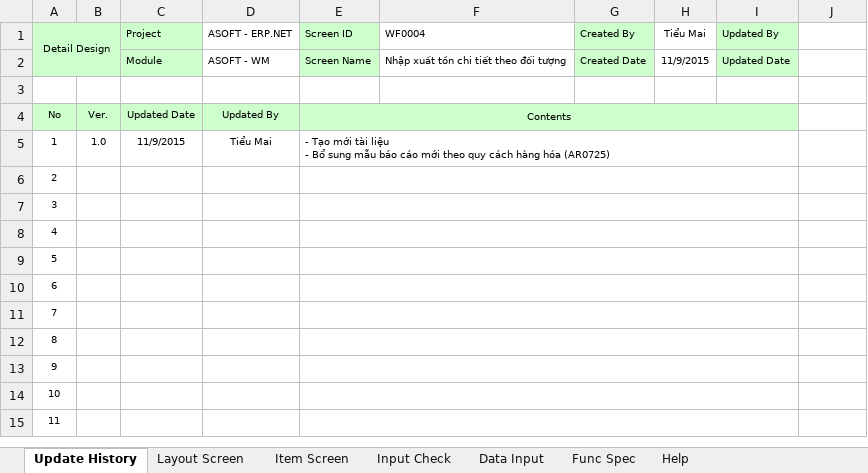
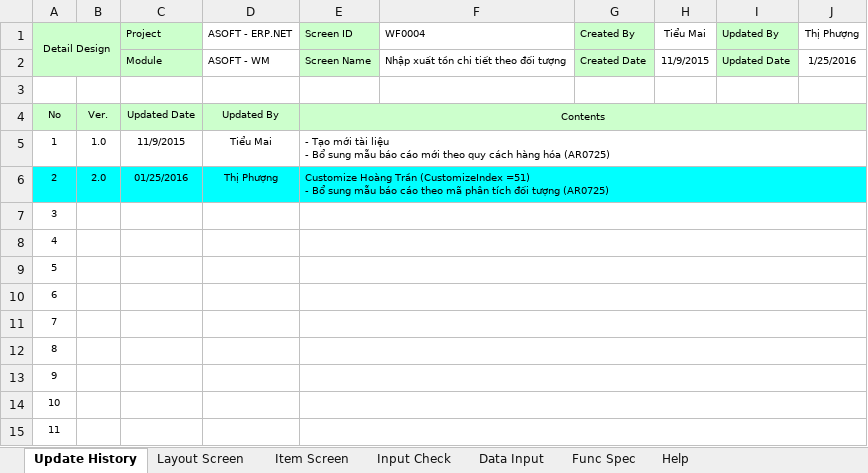
Before and after one commit to ASOFT-Solution/asoft-test-svn, an Excel workbook: 2015/201512/10_DOCUMENT/13_DETAIL_DESIGN/Chi tiet theo doi tuong/WF0004 CT_ NXTon_DT_Quy cach.xlsx, sheet Update History, drawn as a sheet; only a part is shown; values as stored, in another font and other column widths than the file's, no borders; ↵ is a line break in a cell; the diff covers the shown part only; the diff names each change by its address in the sheet, - before the commit and + after, or states it on an @@ line.

Commit message:
update báo cáo chi tiết theo công nợ

```diff
--- a/2015/201512/10_DOCUMENT/13_DETAIL_DESIGN/Chi tiet theo doi tuong/WF0004 CT_ NXTon_DT_Quy cach.xlsx (sheet Update History)
+++ b/2015/201512/10_DOCUMENT/13_DETAIL_DESIGN/Chi tiet theo doi tuong/WF0004 CT_ NXTon_DT_Quy cach.xlsx (sheet Update History)
-J1: (empty)
+J1: Thị Phượng
-J2 (Thị Phượng): (empty)
+J2 (Thị Phượng): 1/25/2016
-E4:I4 merged
+E4:J4 merged
-J4 fill: none
+J4 fill: #CCFFCC
-E5:I5 merged
+E5:J5 merged
-A6:J6 fill: none
+A6:J6 fill: #00FFFF
-B6: (empty)
+B6: 2.0
-C6 (Project): (empty)
+C6 (Project): 01/25/2016
-D6 (ASOFT - ERP.NET): (empty)
+D6 (ASOFT - ERP.NET): Thị Phượng
-E6 (Screen ID): (empty)
+E6 (Screen ID): Customize Hoàng Trần (CustomizeIndex =51) ↵ - Bổ sung mẫu báo cáo theo mã phân tích đối tượng (AR0725)
-E6:I6 merged
+E6:J6 merged
-E7:I7 merged
+E7:J7 merged
-E8:I8 merged
+E8:J8 merged
-E9:I9 merged
+E9:J9 merged
-E10:I10 merged
+E10:J10 merged
-E11:I11 merged
+E11:J11 merged
-E12:I12 merged
+E12:J12 merged
-E13:I13 merged
+E13:J13 merged
-E14:I14 merged
+E14:J14 merged
-E15:I15 merged
+E15:J15 merged
```
Also changed, not shown: merged cells elsewhere in this sheet, sheet Item Screen, sheet Data Input, sheet Layout Screen, sheet Func Spec, charts or pictures, 1 other file.
